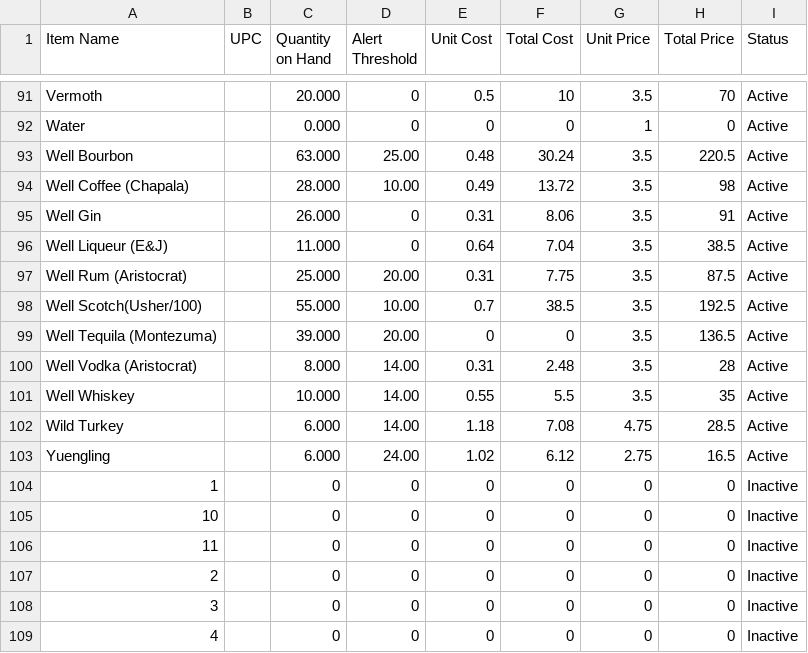
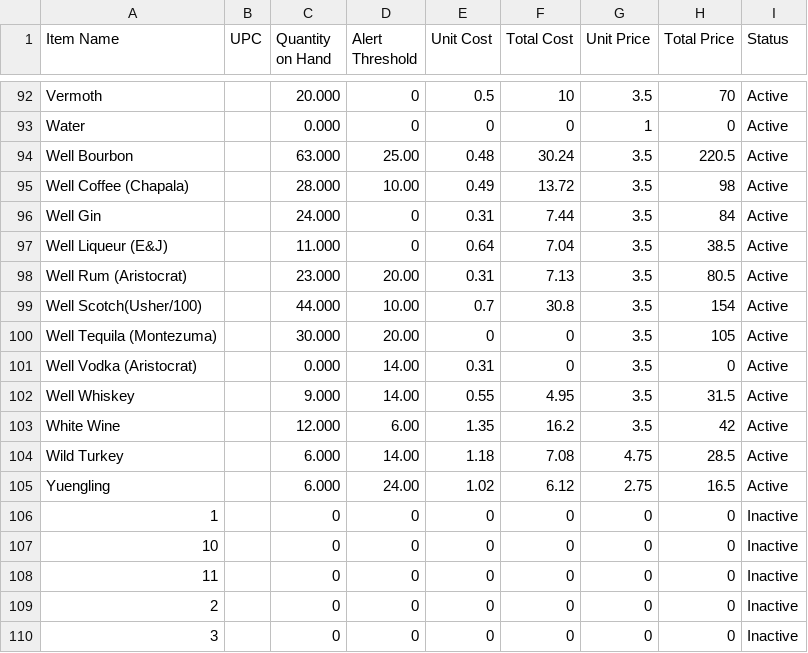
Before and after one commit to salex/rcash, a CSV file: yaml/inventory/inventory-detail.csv, drawn as a sheet; only a part is shown, gaps mark what is left out; the shorter side is filled out with more unchanged rows; the diff covers the shown part only.

```diff
--- a/yaml/inventory/inventory-detail.csv
+++ b/yaml/inventory/inventory-detail.csv
@@ -94,9 +95,10 @@ Well Bourbon,,63.000,25.00,0.48,30.24,3.5,220.5,Active
 Well Coffee (Chapala),,28.000,10.00,0.49,13.72,3.5,98,Active
-Well Gin,,26.000,0,0.31,8.06,3.5,91,Active
+Well Gin,,24.000,0,0.31,7.44,3.5,84,Active
 Well Liqueur (E&J),,11.000,0,0.64,7.04,3.5,38.5,Active
-Well Rum (Aristocrat),,25.000,20.00,0.31,7.75,3.5,87.5,Active
-Well Scotch(Usher/100),,55.000,10.00,0.7,38.5,3.5,192.5,Active
-Well Tequila (Montezuma),,39.000,20.00,0,0,3.5,136.5,Active
-Well Vodka (Aristocrat),,8.000,14.00,0.31,2.48,3.5,28,Active
-Well Whiskey,,10.000,14.00,0.55,5.5,3.5,35,Active
+Well Rum (Aristocrat),,23.000,20.00,0.31,7.13,3.5,80.5,Active
+Well Scotch(Usher/100),,44.000,10.00,0.7,30.8,3.5,154,Active
+Well Tequila (Montezuma),,30.000,20.00,0,0,3.5,105,Active
+Well Vodka (Aristocrat),,0.000,14.00,0.31,0,3.5,0,Active
+Well Whiskey,,9.000,14.00,0.55,4.95,3.5,31.5,Active
+White Wine,,12.000,6.00,1.35,16.2,3.5,42,Active
 Wild Turkey,,6.000,14.00,1.18,7.08,4.75,28.5,Active
```
Also changed, not shown: 3 added rows, 1 removed row and 87 edited cells elsewhere in this file, yaml/inventory/menu-item-detail.csv, 6 other files.
